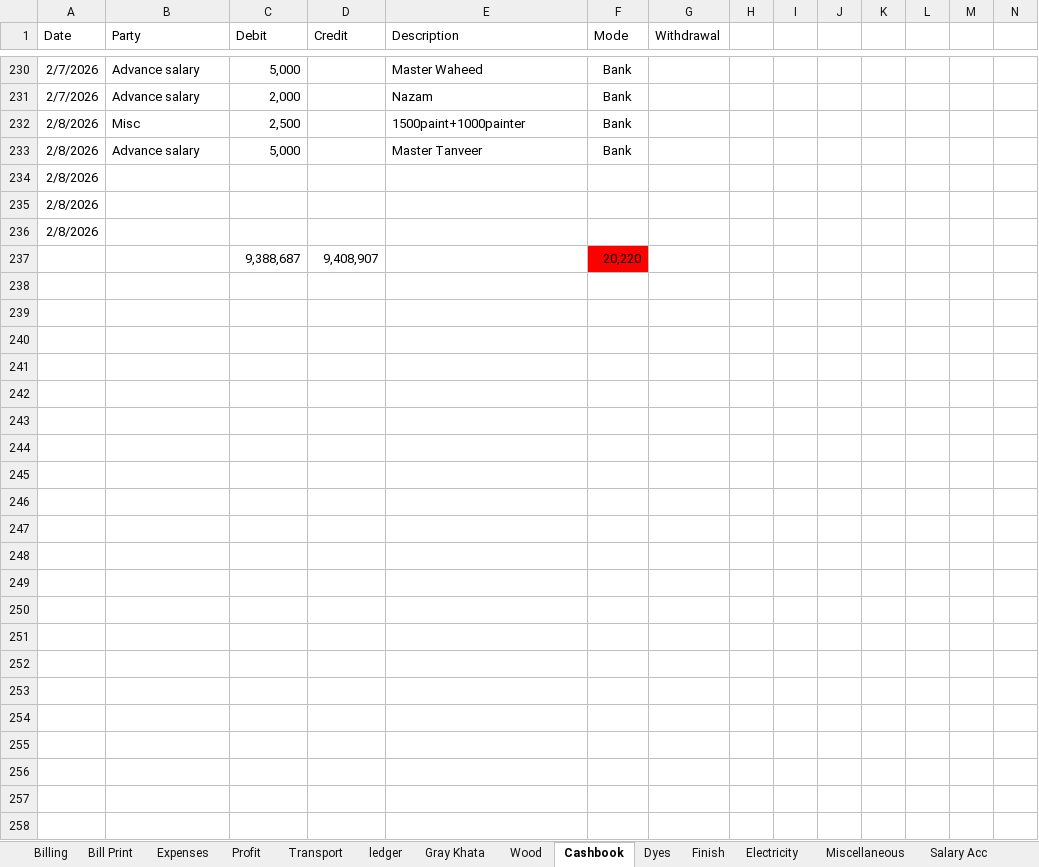
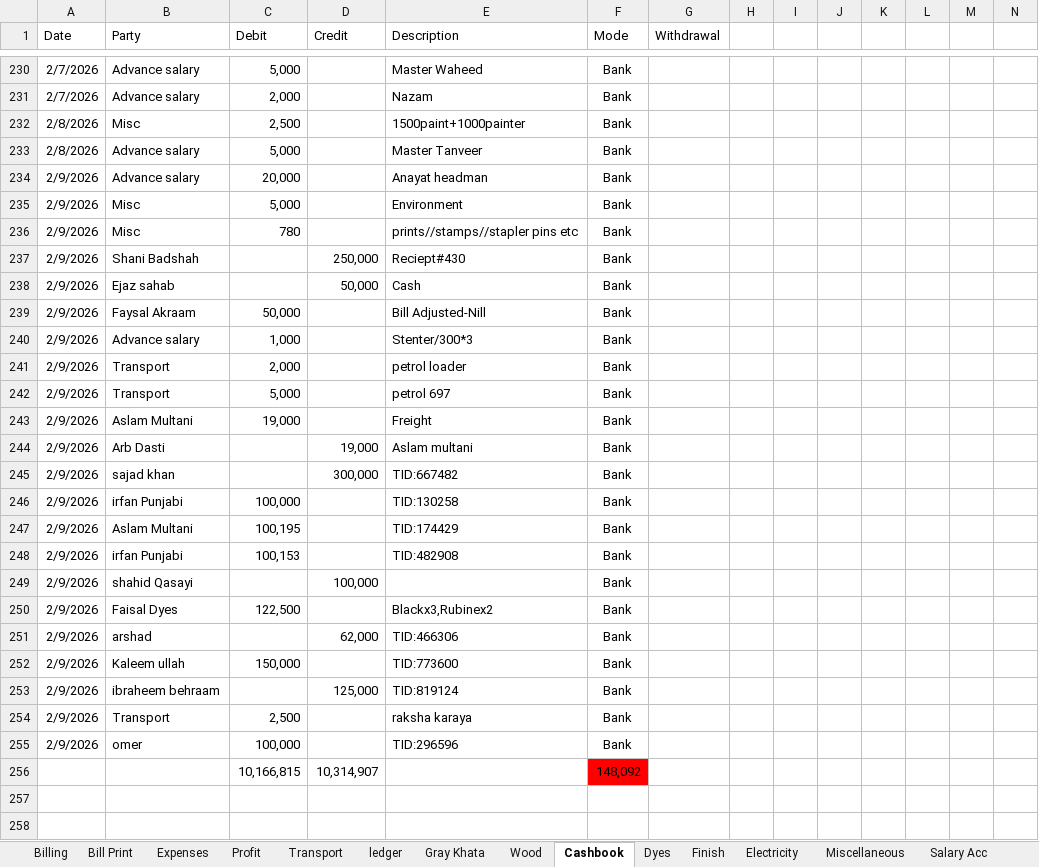
Before and after one commit to omerrazzaq4/AlHamd_Jan, an Excel workbook: Factory_Khata_January.xlsx, sheet Cashbook, drawn as a sheet; only a part is shown, gaps mark what is left out; values as stored, in another font and other column widths than the file's, no borders; charts and pictures and table styles not drawn; removed rows and columns are numbered as before the commit, all else as after; rows hold the shown columns only; the diff covers the shown part only; the diff names each change by its address in the sheet, - before the commit and + after, or states it on an @@ line.

```diff
--- a/Factory_Khata_January.xlsx (sheet Cashbook)
+++ b/Factory_Khata_January.xlsx (sheet Cashbook)
-row 234: 2/8/2026
-row 235: 2/8/2026
-row 236: 2/8/2026
-row 237:  |  | 9,388,687 | 9,408,907 |  | 20,220
-row 234: (empty)
+row 234: 2/9/2026 | Advance salary | 20,000 |  | Anayat headman | Bank
-row 235: (empty)
+row 235: 2/9/2026 | Misc | 5,000 |  | Environment | Bank
-row 236: (empty)
+row 236: 2/9/2026 | Misc | 780 |  | prints//stamps//stapler pins etc | Bank
-row 237: (empty)
+row 237: 2/9/2026 | Shani Badshah |  | 250,000 | Reciept#430 | Bank
-row 238: (empty)
+row 238: 2/9/2026 | Ejaz sahab |  | 50,000 | Cash | Bank
-row 239: (empty)
+row 239: 2/9/2026 | Faysal Akraam | 50,000 |  | Bill Adjusted-Nill | Bank
-row 240: (empty)
+row 240: 2/9/2026 | Advance salary | 1,000 |  | Stenter/300*3 | Bank
-row 241: (empty)
+row 241: 2/9/2026 | Transport | 2,000 |  | petrol loader | Bank
-row 242: (empty)
+row 242: 2/9/2026 | Transport | 5,000 |  | petrol 697 | Bank
-row 243: (empty)
+row 243: 2/9/2026 | Aslam Multani | 19,000 |  | Freight | Bank
-row 244: (empty)
+row 244: 2/9/2026 | Arb Dasti |  | 19,000 | Aslam multani | Bank
-row 245: (empty)
+row 245: 2/9/2026 | sajad khan |  | 300,000 | TID:667482 | Bank
-row 246: (empty)
+row 246: 2/9/2026 | irfan Punjabi | 100,000 |  | TID:130258 | Bank
-row 247: (empty)
+row 247: 2/9/2026 | Aslam Multani | 100,195 |  | TID:174429 | Bank
-row 248: (empty)
+row 248: 2/9/2026 | irfan Punjabi | 100,153 |  | TID:482908 | Bank
-row 249: (empty)
+row 249: 2/9/2026 | shahid Qasayi |  | 100,000 |  | Bank
-row 250: (empty)
+row 250: 2/9/2026 | Faisal Dyes | 122,500 |  | Blackx3,Rubinex2 | Bank
-row 251: (empty)
+row 251: 2/9/2026 | arshad |  | 62,000 | TID:466306 | Bank
-row 252: (empty)
+row 252: 2/9/2026 | Kaleem ullah | 150,000 |  | TID:773600 | Bank
+row 253: 2/9/2026 | ibraheem behraam |  | 125,000 | TID:819124 | Bank
+row 254: 2/9/2026 | Transport | 2,500 |  | raksha karaya | Bank
+row 255: 2/9/2026 | omer | 100,000 |  | TID:296596 | Bank
+row 256:  |  | 10,166,815 | 10,314,907 |  | 148,092
```
Also changed, not shown: 79 edited cells elsewhere in this sheet, sheet Billing, sheet ledger, sheet Wood, sheet pivot, sheet Dyes, sheet Finish, 5 more sheets, formulas that keep their value, charts or pictures.
